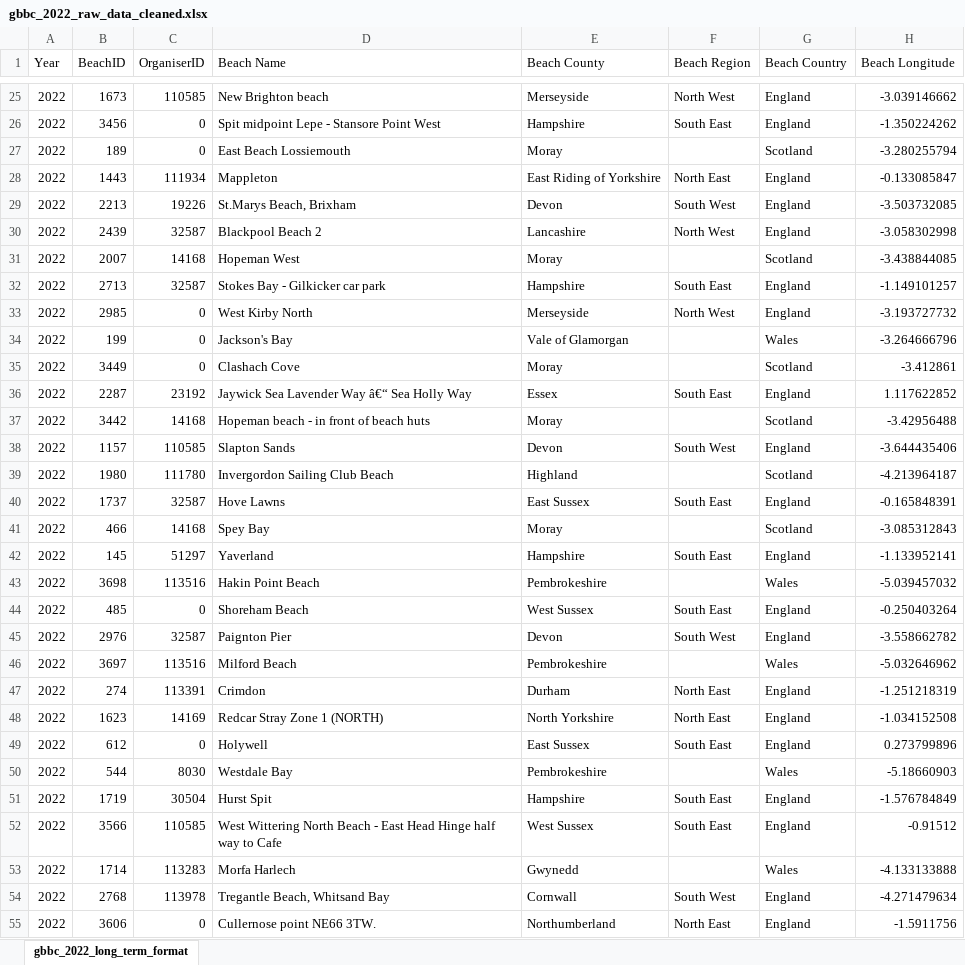
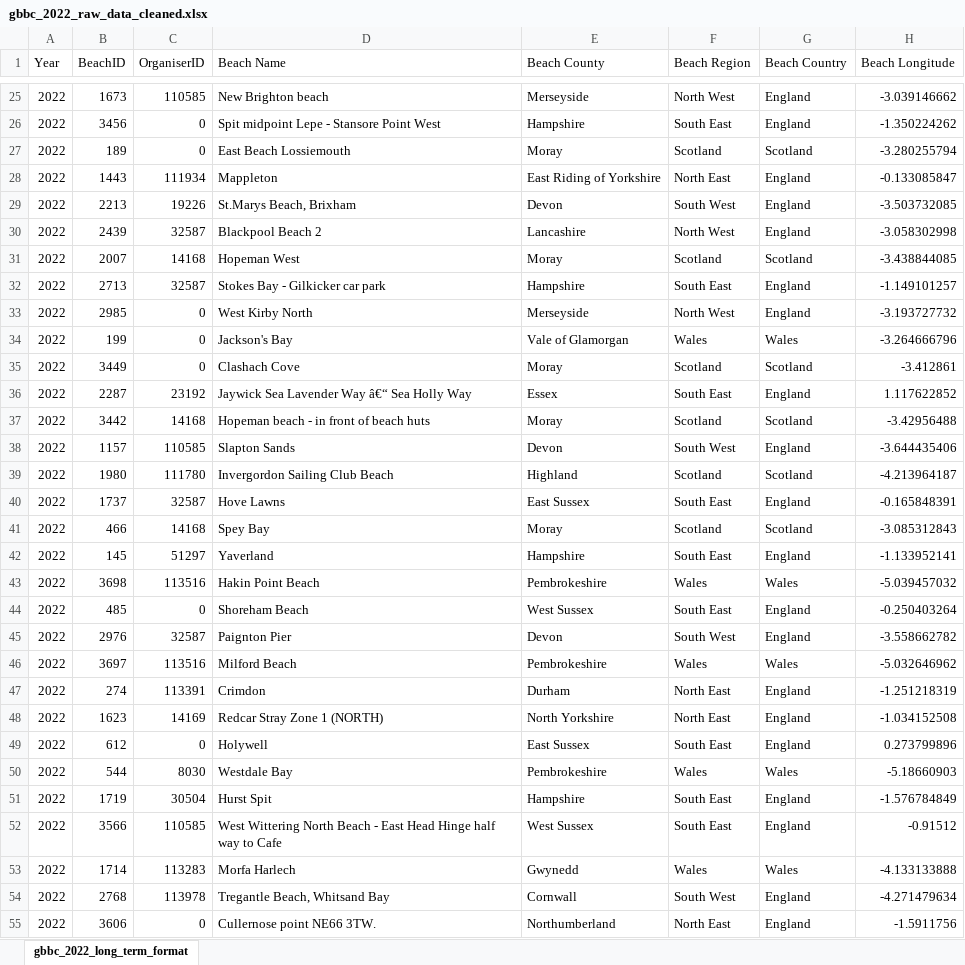
Before and after one commit to ONSdigital/sdg_data_updates, an Excel workbook: 14-1-1b/gbbc_2022_raw_data_cleaned.xlsx, sheet gbbc_2022_long_term_format, drawn as a sheet; only a part is shown, gaps mark what is left out; values as stored, in another font and other column widths than the file's, no borders; the diff covers the shown part only; the diff names each change by its address in the sheet, - before the commit and + after, or states it on an @@ line.

```diff
--- a/14-1-1b/gbbc_2022_raw_data_cleaned.xlsx (sheet gbbc_2022_long_term_format)
+++ b/14-1-1b/gbbc_2022_raw_data_cleaned.xlsx (sheet gbbc_2022_long_term_format)
-F27 (Beach Region): (empty)
+F27 (Beach Region): Scotland
-F31 (Beach Region): (empty)
+F31 (Beach Region): Scotland
-F34 (Beach Region): (empty)
+F34 (Beach Region): Wales
-F35 (Beach Region): (empty)
+F35 (Beach Region): Scotland
-F37 (Beach Region): (empty)
+F37 (Beach Region): Scotland
-F39 (Beach Region): (empty)
+F39 (Beach Region): Scotland
-F41 (Beach Region): (empty)
+F41 (Beach Region): Scotland
-F43 (Beach Region): (empty)
+F43 (Beach Region): Wales
-F46 (Beach Region): (empty)
+F46 (Beach Region): Wales
-F50 (Beach Region): (empty)
+F50 (Beach Region): Wales
-F53 (Beach Region): (empty)
+F53 (Beach Region): Wales
```
Also changed, not shown: 157 edited cells elsewhere in this sheet, 5 other files.
